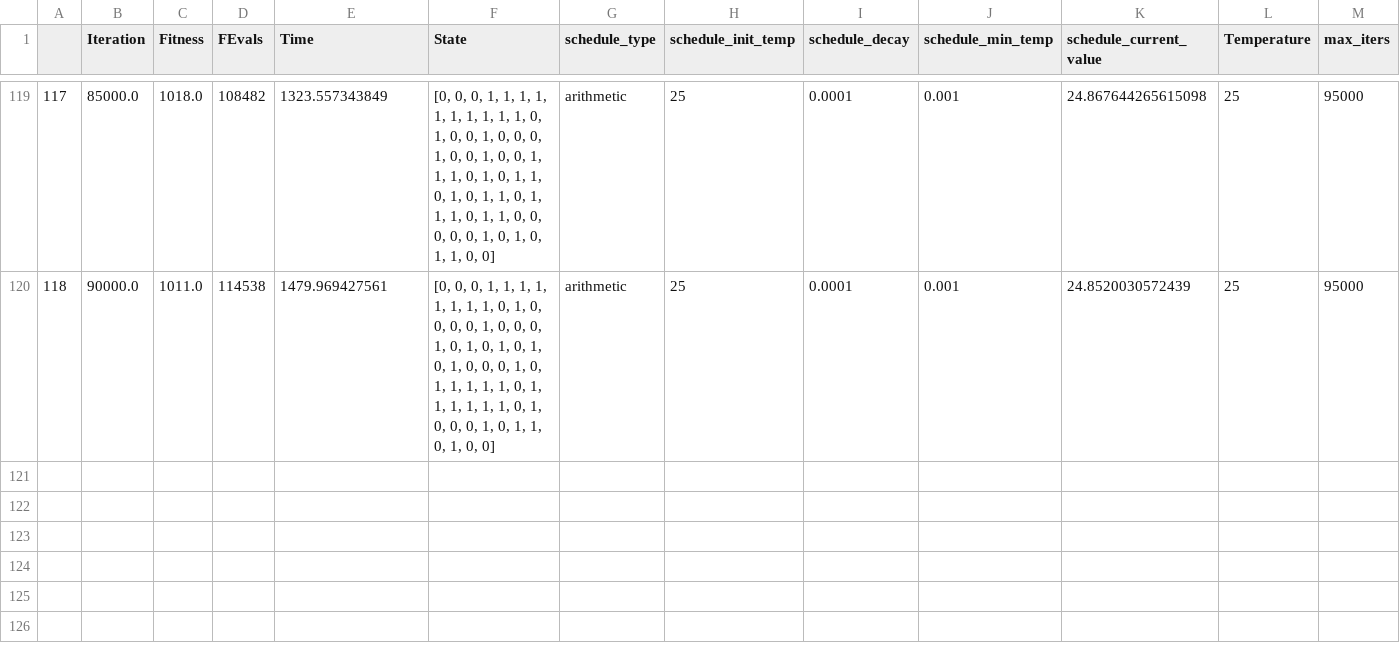
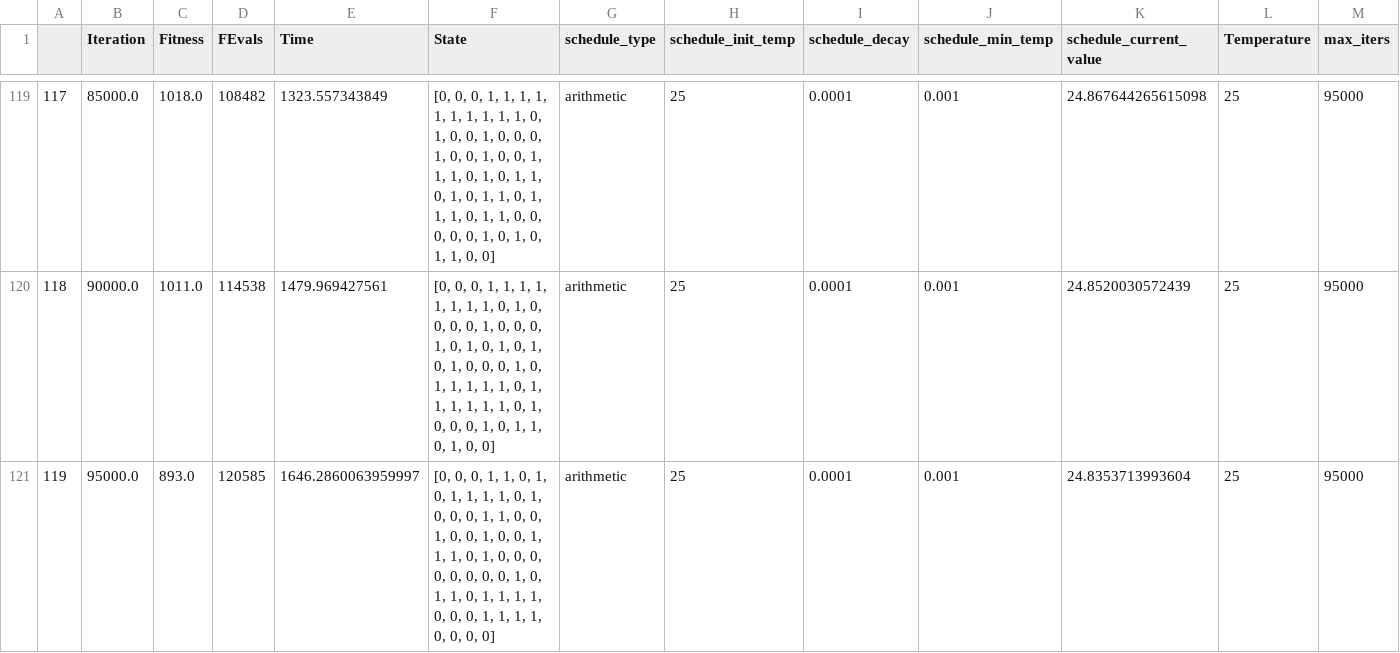
Before and after one commit to BigTMiami/ML_Assign_2, a CSV file: experiments/knapsack/length_60/sa__length_60__run_stats_df.csv, drawn as a sheet; only a part is shown, gaps mark what is left out.

```diff
--- a/experiments/knapsack/length_60/sa__length_60__run_stats_df.csv
+++ b/experiments/knapsack/length_60/sa__length_60__run_stats_df.csv
@@ -120 +120,2 @@
 118,90000.0,1011.0,114538,1479.969427561,"[0, 0, 0, 1, 1, 1, 1, 1, 1, 1, 1, 0, 1, 0, 0, 0, 0, 1, 0, 0, 0, 1, 0, 1, 0, 1, 0, 1, 0, 1, 0, 0, 0, 1, 0, 1, 1, 1, 1, 1, 0, 1, 1, 1, 1, 1, 1, 0, 1, 0, 0, 0, 1, 0, 1, 1, 0, 1, 0, 0]",arithmetic,25,0.0001,0.001,24.8520030572439,25,95000
+119,95000.0,893.0,120585,1646.2860063959997,"[0, 0, 0, 1, 1, 0, 1, 0, 1, 1, 1, 1, 0, 1, 0, 0, 0, 1, 1, 0, 0, 1, 0, 0, 1, 0, 0, 1, 1, 1, 0, 1, 0, 0, 0, 0, 0, 0, 0, 0, 1, 0, 1, 1, 0, 1, 1, 1, 1, 0, 0, 0, 1, 1, 1, 1, 0, 0, 0, 0]",arithmetic,25,0.0001,0.001,24.8353713993604,25,95000
```
Also changed, not shown: 55 other files.
